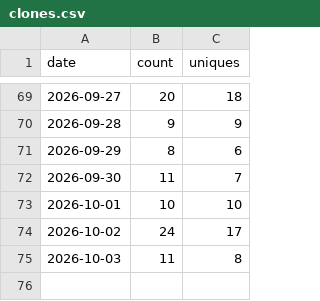
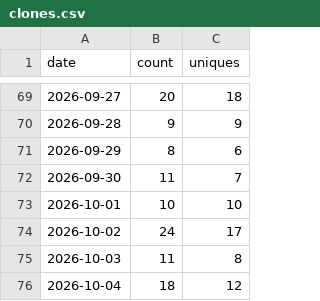
Before and after one commit to Patrick-Healy/tikz-diagrams-skill, a CSV file: traffic/clones.csv, drawn as a sheet; only a part is shown, gaps mark what is left out.

```diff
--- a/traffic/clones.csv
+++ b/traffic/clones.csv
@@ -75 +75,2 @@ date,count,uniques
 2026-10-03,11,8
+2026-10-04,18,12
```
Also changed, not shown: traffic/views.csv, 2 other files.
